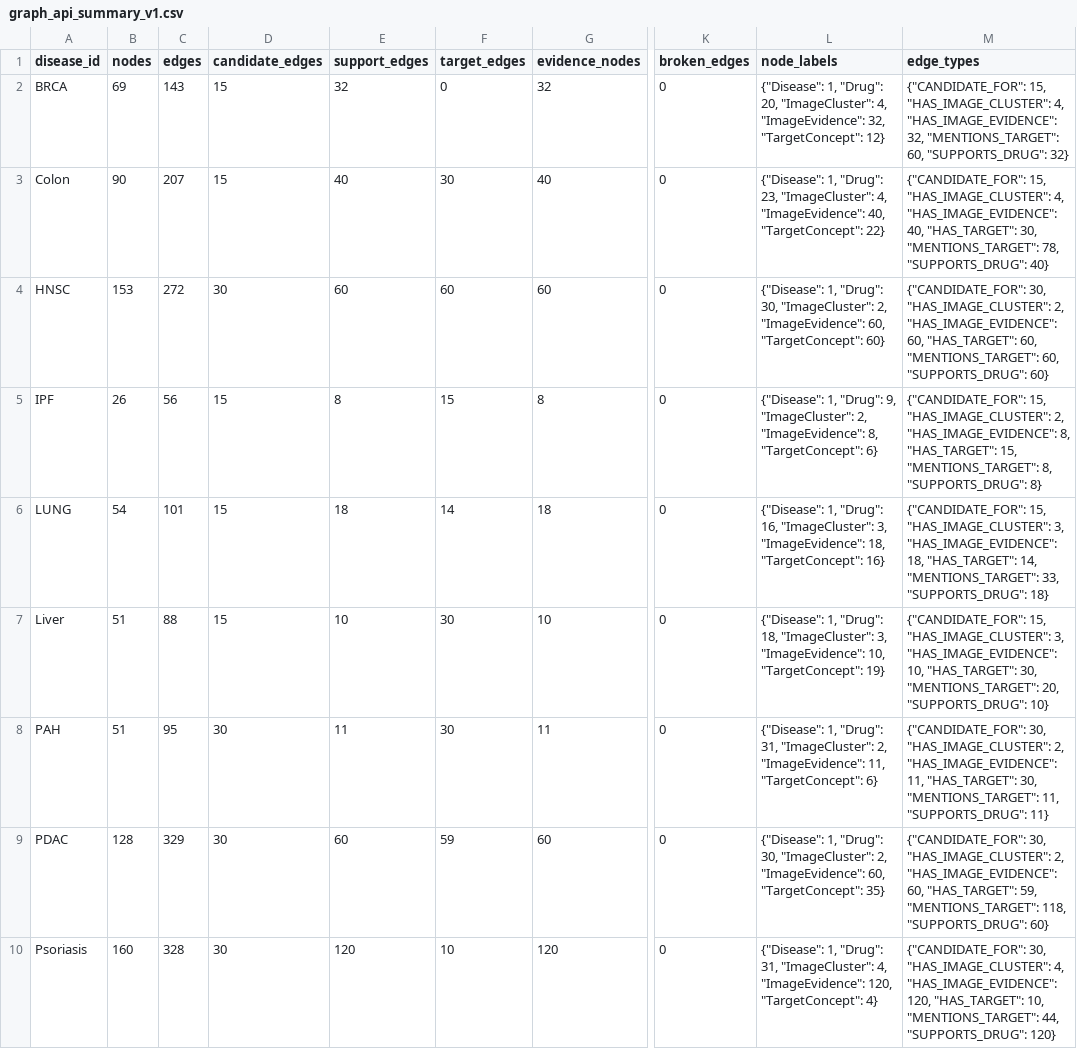
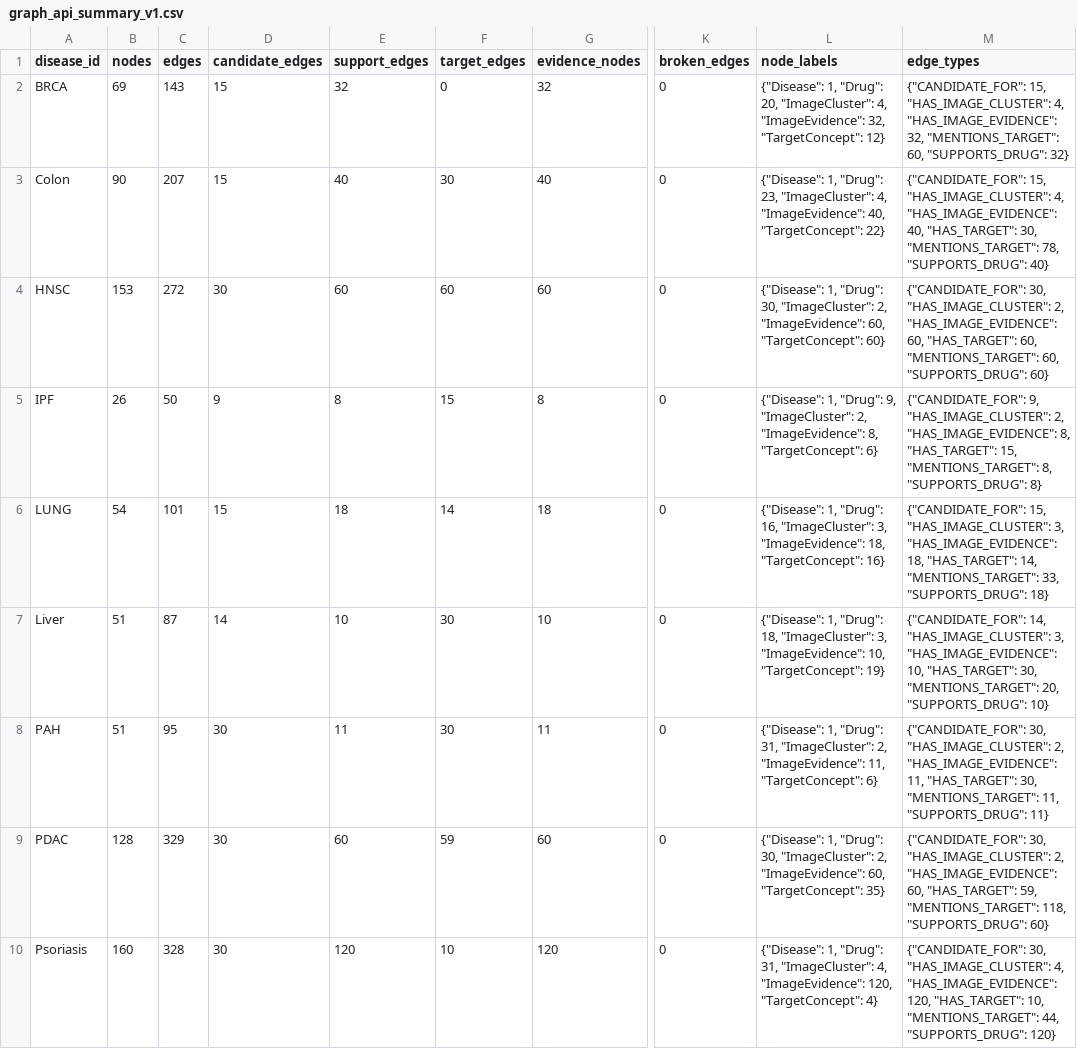
Before and after one commit to skkuaws0215/final-project_data-pipline, a CSV file: drug_service_db_v1/06_graph/validation/graph_api_summary_v1.csv, drawn as a sheet; only a part is shown, gaps mark what is left out; the diff covers the shown part only; the diff names each change by its address in the sheet, - before the commit and + after, or states it on an @@ line.

```diff
--- a/drug_service_db_v1/06_graph/validation/graph_api_summary_v1.csv
+++ b/drug_service_db_v1/06_graph/validation/graph_api_summary_v1.csv
-C5 (edges): 56
+C5 (edges): 50
-D5 (candidate_edges): 15
+D5 (candidate_edges): 9
-M5 (edge_types): {"CANDIDATE_FOR": 15, "HAS_IMAGE_CLUSTER": 2,…
+M5 (edge_types): {"CANDIDATE_FOR": 9, "HAS_IMAGE_CLUSTER": 2,…
-C7 (edges): 88
+C7 (edges): 87
-D7 (candidate_edges): 15
+D7 (candidate_edges): 14
-M7 (edge_types): {"CANDIDATE_FOR": 15, "HAS_IMAGE_CLUSTER": 3,…
+M7 (edge_types): {"CANDIDATE_FOR": 14, "HAS_IMAGE_CLUSTER": 3,…
```
Also changed, not shown: 3 edited cells elsewhere in this file, 3 other files.
